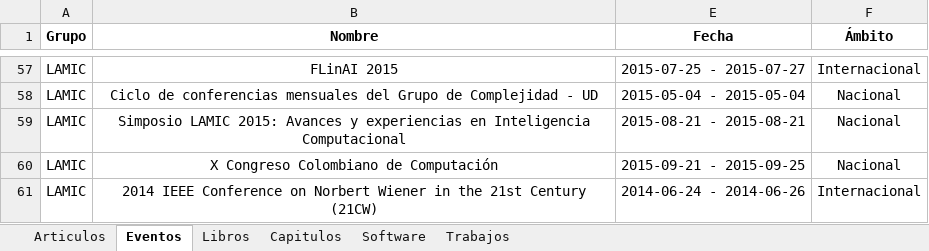
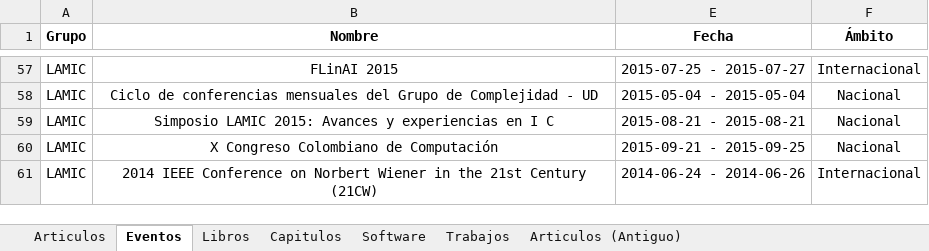
Before and after one commit to valentinatobo/ShinyProductividad, an Excel workbook: datosFuenteExcel.xlsx, sheet Eventos, drawn as a sheet; only a part is shown, gaps mark what is left out; values as stored, in another font and other column widths than the file's, no borders; the diff names each change by its address in the sheet, - before the commit and + after, or states it on an @@ line.

```diff
--- a/datosFuenteExcel.xlsx (sheet Eventos)
+++ b/datosFuenteExcel.xlsx (sheet Eventos)
+sheet tab: Articulos (Antiguo)
-B59 (Nombre): …experiencias en Inteligencia Computacional
+B59 (Nombre): …experiencias en I C
```
Also changed, not shown: sheet Articulos, sheet Trabajos, sheet Capitulos, sheet Software, sheet Libros, 5 other files.
